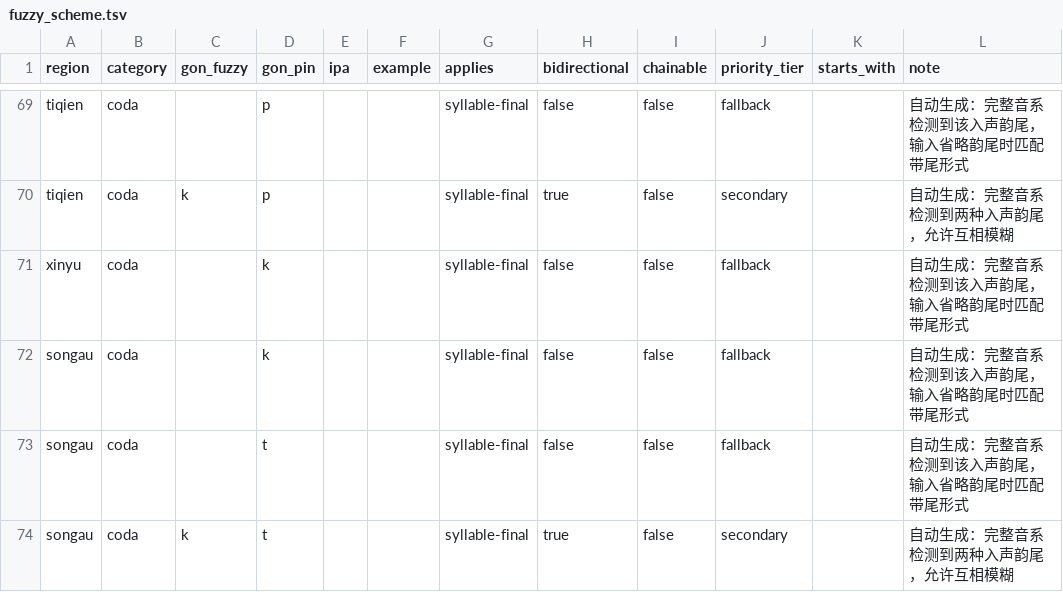
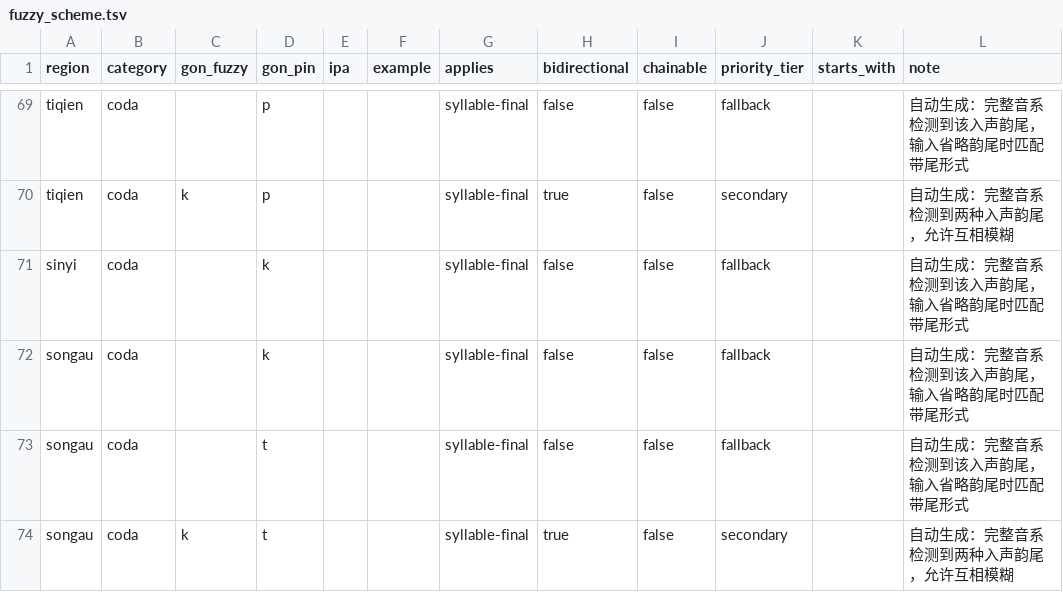
Before and after one commit to BrianIZKom1911/GonnyuGeneralIME, a TSV file: resources/fuzzy_scheme.tsv, drawn as a sheet; only a part is shown, gaps mark what is left out.

Commit message:
refactor(resources): rename regional romanization to Sinyi
Use Sinyi/sinyi for the registered region, resource paths, tutorial and Gon-pin labels. Keep Xinyu City as the English place name and preserve dictionary pronunciations.

Validation: staged snapshot passed 114 Python tests (3 skipped) and 7 Rust resource tests.

```diff
--- a/resources/fuzzy_scheme.tsv
+++ b/resources/fuzzy_scheme.tsv
@@ -70,3 +70,3 @@ tiqien	coda		p			syllable-final	false	false	fallback		自动生成：完整音
 tiqien	coda	k	p			syllable-final	true	false	secondary		自动生成：完整音系检测到两种入声韵尾，允许互相模糊
-xinyu	coda		k			syllable-final	false	false	fallback		自动生成：完整音系检测到该入声韵尾，输入省略韵尾时匹配带尾形式
+sinyi	coda		k			syllable-final	false	false	fallback		自动生成：完整音系检测到该入声韵尾，输入省略韵尾时匹配带尾形式
 songau	coda		k			syllable-final	false	false	fallback		自动生成：完整音系检测到该入声韵尾，输入省略韵尾时匹配带尾形式
```
Also changed, not shown: 9 other files.
